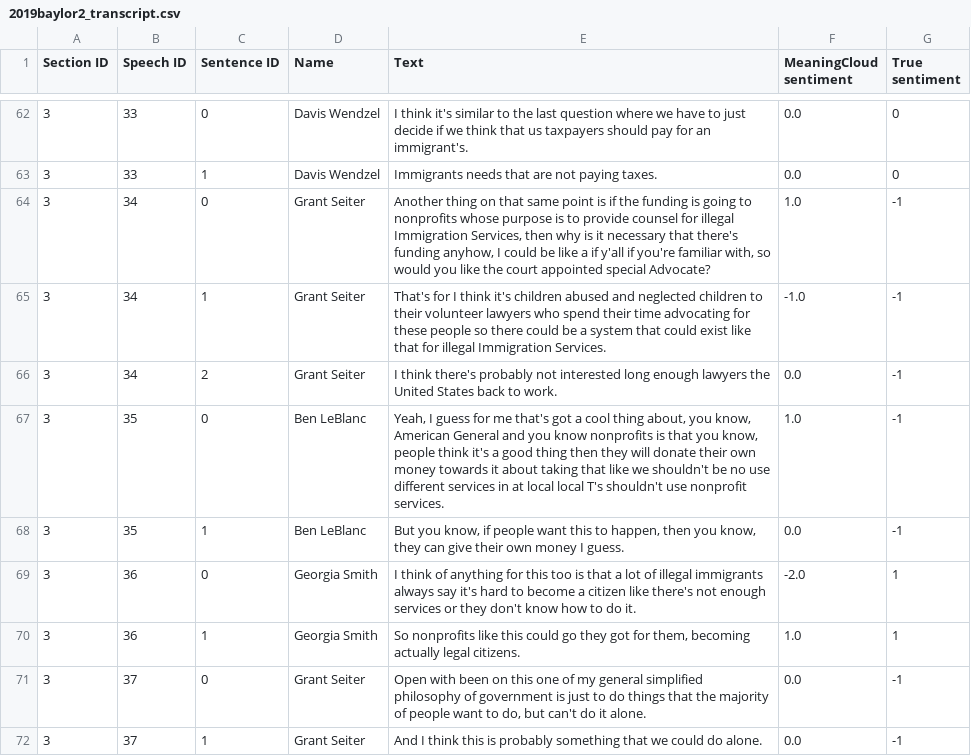
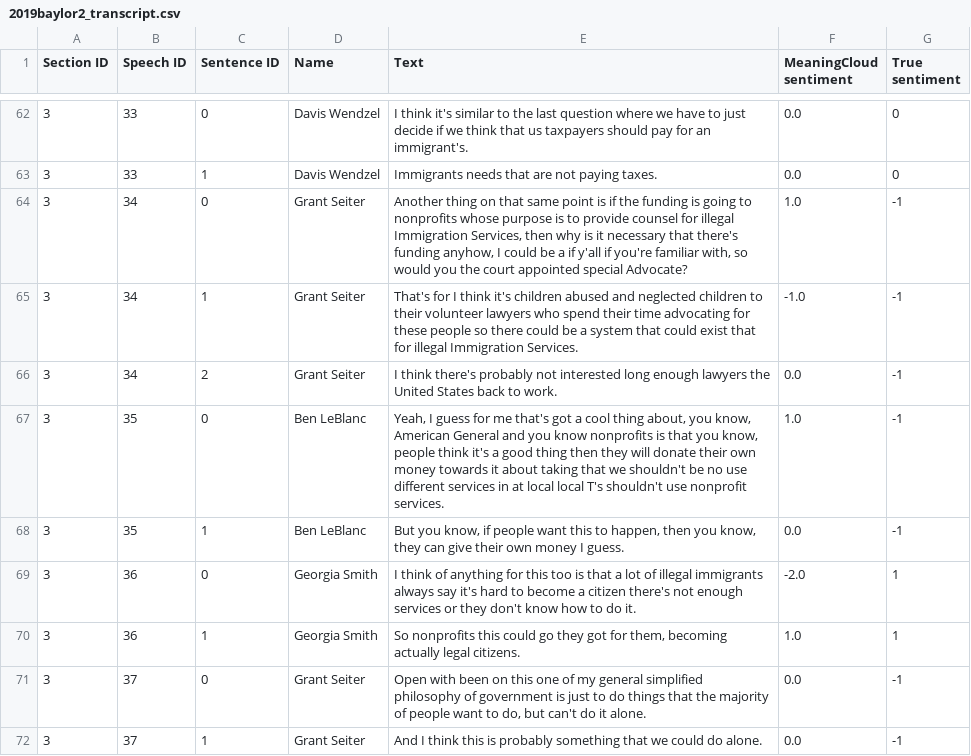
Before and after one commit to wengcindy/automatedagenda, a CSV file: 2019baylor2_transcript.csv, drawn as a sheet; only a part is shown, gaps mark what is left out; the diff covers the shown part only.

```diff
--- a/2019baylor2_transcript.csv
+++ b/2019baylor2_transcript.csv
@@ -63,9 +63,9 @@ Section ID,Speech ID,Sentence ID,Name,Text,MeaningCloud sentiment,True sentiment
 3,33,1,Davis Wendzel,"Immigrants needs that are not paying taxes.",0.0,0
-3,34,0,Grant Seiter,"Another thing on that same point is if the funding is going to nonprofits whose purpose is to provide counsel for illegal Immigration Services, then why is it necessary that there's funding anyhow, I could be like a if y'all if you're familiar with, so would you like the court appointed special Advocate?",1.0,-1
-3,34,1,Grant Seiter,"That's for I think it's children abused and neglected children to their volunteer lawyers who spend their time advocating for these people so there could be a system that could exist like that for illegal Immigration Services.",-1.0,-1
+3,34,0,Grant Seiter,"Another thing on that same point is if the funding is going to nonprofits whose purpose is to provide counsel for illegal Immigration Services, then why is it necessary that there's funding anyhow, I could be a if y'all if you're familiar with, so would you the court appointed special Advocate?",1.0,-1
+3,34,1,Grant Seiter,"That's for I think it's children abused and neglected children to their volunteer lawyers who spend their time advocating for these people so there could be a system that could exist that for illegal Immigration Services.",-1.0,-1
 3,34,2,Grant Seiter,"I think there's probably not interested long enough lawyers the United States back to work.",0.0,-1
-3,35,0,Ben LeBlanc,"Yeah, I guess for me that's got a cool thing about, you know, American General and you know nonprofits is that you know, people think it's a good thing then they will donate their own money towards it about taking that like we shouldn't be no use different services in at local local T's shouldn't use nonprofit services.",1.0,-1
+3,35,0,Ben LeBlanc,"Yeah, I guess for me that's got a cool thing about, you know, American General and you know nonprofits is that you know, people think it's a good thing then they will donate their own money towards it about taking that we shouldn't be no use different services in at local local T's shouldn't use nonprofit services.",1.0,-1
 3,35,1,Ben LeBlanc,"But you know, if people want this to happen, then you know, they can give their own money I guess.",0.0,-1
-3,36,0,Georgia Smith,"I think of anything for this too is that a lot of illegal immigrants always say it's hard to become a citizen like there's not enough services or they don't know how to do it.",-2.0,1
-3,36,1,Georgia Smith,"So nonprofits like this could go they got for them, becoming actually legal citizens.",1.0,1
+3,36,0,Georgia Smith,"I think of anything for this too is that a lot of illegal immigrants always say it's hard to become a citizen there's not enough services or they don't know how to do it.",-2.0,1
+3,36,1,Georgia Smith,"So nonprofits this could go they got for them, becoming actually legal citizens.",1.0,1
 3,37,0,Grant Seiter,"Open with been on this one of my general simplified philosophy of government is just to do things that the majority of people want to do, but can't do it alone.",0.0,-1
```
Also changed, not shown: 37 edited cells elsewhere in this file, 20190430-finance1_transcript.csv, 20190430-finance3_transcript.csv, 19 other files.
